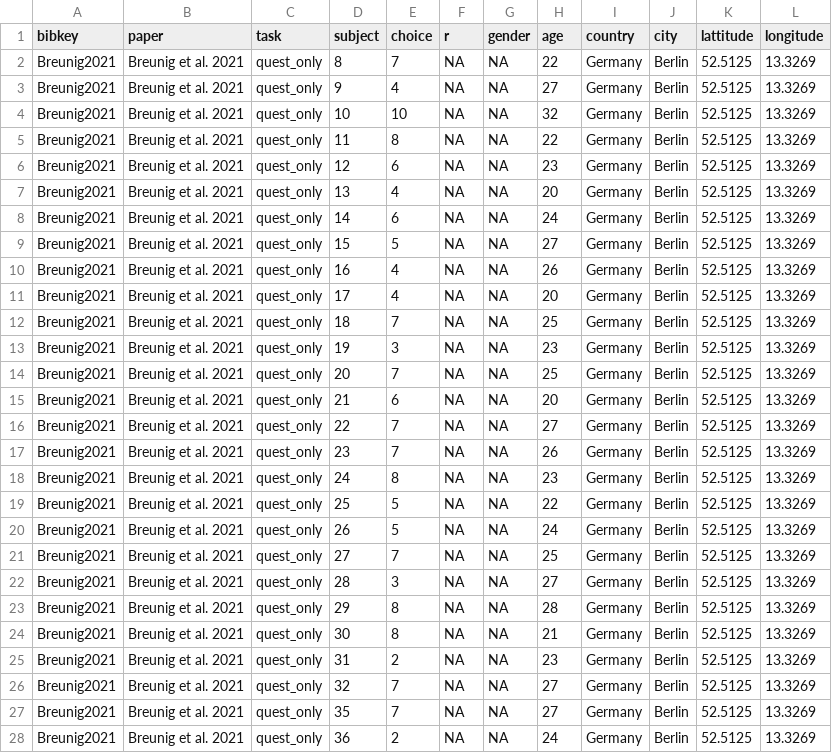
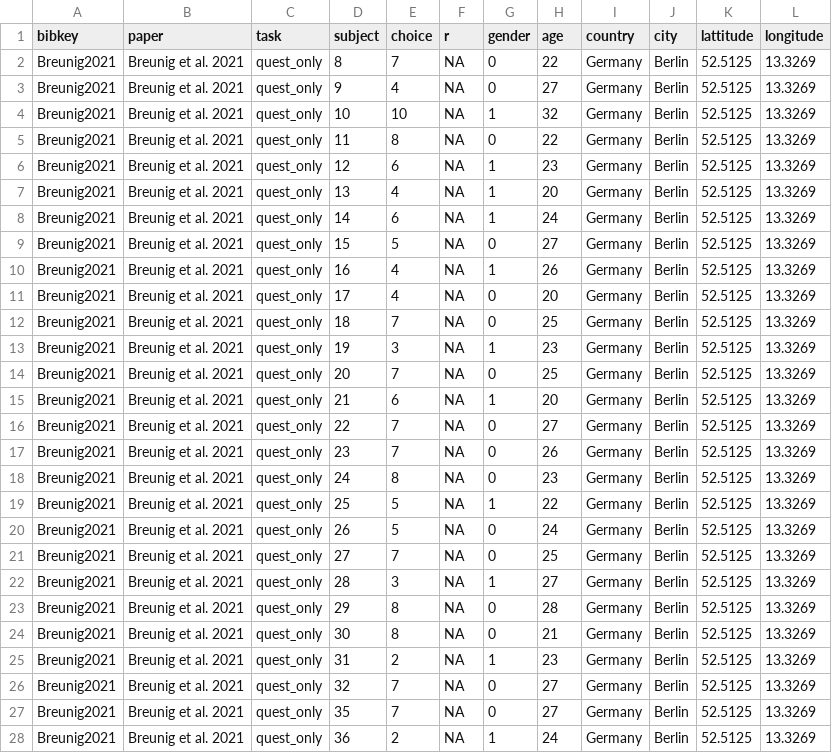
Before and after one commit to paolocrosetto/METARET, a CSV file: Data/Breunig_et_al_2021/formatted_dataset.csv, drawn as a sheet; only a part is shown; the diff covers the shown part only.

```diff
--- a/Data/Breunig_et_al_2021/formatted_dataset.csv
+++ b/Data/Breunig_et_al_2021/formatted_dataset.csv
@@ -1,28 +1,28 @@
 bibkey,paper,task,subject,choice,r,gender,age,country,city,lattitude,longitude
-Breunig2021,Breunig et al. 2021,quest_only,8,7,NA,NA,22,Germany,Berlin,52.5125,13.3269
-Breunig2021,Breunig et al. 2021,quest_only,9,4,NA,NA,27,Germany,Berlin,52.5125,13.3269
-Breunig2021,Breunig et al. 2021,quest_only,10,10,NA,NA,32,Germany,Berlin,52.5125,13.3269
-Breunig2021,Breunig et al. 2021,quest_only,11,8,NA,NA,22,Germany,Berlin,52.5125,13.3269
-Breunig2021,Breunig et al. 2021,quest_only,12,6,NA,NA,23,Germany,Berlin,52.5125,13.3269
-Breunig2021,Breunig et al. 2021,quest_only,13,4,NA,NA,20,Germany,Berlin,52.5125,13.3269
-Breunig2021,Breunig et al. 2021,quest_only,14,6,NA,NA,24,Germany,Berlin,52.5125,13.3269
-Breunig2021,Breunig et al. 2021,quest_only,15,5,NA,NA,27,Germany,Berlin,52.5125,13.3269
-Breunig2021,Breunig et al. 2021,quest_only,16,4,NA,NA,26,Germany,Berlin,52.5125,13.3269
-Breunig2021,Breunig et al. 2021,quest_only,17,4,NA,NA,20,Germany,Berlin,52.5125,13.3269
-Breunig2021,Breunig et al. 2021,quest_only,18,7,NA,NA,25,Germany,Berlin,52.5125,13.3269
-Breunig2021,Breunig et al. 2021,quest_only,19,3,NA,NA,23,Germany,Berlin,52.5125,13.3269
-Breunig2021,Breunig et al. 2021,quest_only,20,7,NA,NA,25,Germany,Berlin,52.5125,13.3269
-Breunig2021,Breunig et al. 2021,quest_only,21,6,NA,NA,20,Germany,Berlin,52.5125,13.3269
-Breunig2021,Breunig et al. 2021,quest_only,22,7,NA,NA,27,Germany,Berlin,52.5125,13.3269
-Breunig2021,Breunig et al. 2021,quest_only,23,7,NA,NA,26,Germany,Berlin,52.5125,13.3269
-Breunig2021,Breunig et al. 2021,quest_only,24,8,NA,NA,23,Germany,Berlin,52.5125,13.3269
-Breunig2021,Breunig et al. 2021,quest_only,25,5,NA,NA,22,Germany,Berlin,52.5125,13.3269
-Breunig2021,Breunig et al. 2021,quest_only,26,5,NA,NA,24,Germany,Berlin,52.5125,13.3269
-Breunig2021,Breunig et al. 2021,quest_only,27,7,NA,NA,25,Germany,Berlin,52.5125,13.3269
-Breunig2021,Breunig et al. 2021,quest_only,28,3,NA,NA,27,Germany,Berlin,52.5125,13.3269
-Breunig2021,Breunig et al. 2021,quest_only,29,8,NA,NA,28,Germany,Berlin,52.5125,13.3269
-Breunig2021,Breunig et al. 2021,quest_only,30,8,NA,NA,21,Germany,Berlin,52.5125,13.3269
-Breunig2021,Breunig et al. 2021,quest_only,31,2,NA,NA,23,Germany,Berlin,52.5125,13.3269
-Breunig2021,Breunig et al. 2021,quest_only,32,7,NA,NA,27,Germany,Berlin,52.5125,13.3269
-Breunig2021,Breunig et al. 2021,quest_only,35,7,NA,NA,27,Germany,Berlin,52.5125,13.3269
-Breunig2021,Breunig et al. 2021,quest_only,36,2,NA,NA,24,Germany,Berlin,52.5125,13.3269
+Breunig2021,Breunig et al. 2021,quest_only,8,7,NA,0,22,Germany,Berlin,52.5125,13.3269
+Breunig2021,Breunig et al. 2021,quest_only,9,4,NA,0,27,Germany,Berlin,52.5125,13.3269
+Breunig2021,Breunig et al. 2021,quest_only,10,10,NA,1,32,Germany,Berlin,52.5125,13.3269
+Breunig2021,Breunig et al. 2021,quest_only,11,8,NA,0,22,Germany,Berlin,52.5125,13.3269
+Breunig2021,Breunig et al. 2021,quest_only,12,6,NA,1,23,Germany,Berlin,52.5125,13.3269
+Breunig2021,Breunig et al. 2021,quest_only,13,4,NA,1,20,Germany,Berlin,52.5125,13.3269
+Breunig2021,Breunig et al. 2021,quest_only,14,6,NA,1,24,Germany,Berlin,52.5125,13.3269
+Breunig2021,Breunig et al. 2021,quest_only,15,5,NA,0,27,Germany,Berlin,52.5125,13.3269
+Breunig2021,Breunig et al. 2021,quest_only,16,4,NA,1,26,Germany,Berlin,52.5125,13.3269
+Breunig2021,Breunig et al. 2021,quest_only,17,4,NA,0,20,Germany,Berlin,52.5125,13.3269
+Breunig2021,Breunig et al. 2021,quest_only,18,7,NA,0,25,Germany,Berlin,52.5125,13.3269
+Breunig2021,Breunig et al. 2021,quest_only,19,3,NA,1,23,Germany,Berlin,52.5125,13.3269
+Breunig2021,Breunig et al. 2021,quest_only,20,7,NA,0,25,Germany,Berlin,52.5125,13.3269
+Breunig2021,Breunig et al. 2021,quest_only,21,6,NA,1,20,Germany,Berlin,52.5125,13.3269
+Breunig2021,Breunig et al. 2021,quest_only,22,7,NA,0,27,Germany,Berlin,52.5125,13.3269
+Breunig2021,Breunig et al. 2021,quest_only,23,7,NA,0,26,Germany,Berlin,52.5125,13.3269
+Breunig2021,Breunig et al. 2021,quest_only,24,8,NA,0,23,Germany,Berlin,52.5125,13.3269
+Breunig2021,Breunig et al. 2021,quest_only,25,5,NA,1,22,Germany,Berlin,52.5125,13.3269
+Breunig2021,Breunig et al. 2021,quest_only,26,5,NA,0,24,Germany,Berlin,52.5125,13.3269
+Breunig2021,Breunig et al. 2021,quest_only,27,7,NA,0,25,Germany,Berlin,52.5125,13.3269
+Breunig2021,Breunig et al. 2021,quest_only,28,3,NA,1,27,Germany,Berlin,52.5125,13.3269
+Breunig2021,Breunig et al. 2021,quest_only,29,8,NA,0,28,Germany,Berlin,52.5125,13.3269
+Breunig2021,Breunig et al. 2021,quest_only,30,8,NA,0,21,Germany,Berlin,52.5125,13.3269
+Breunig2021,Breunig et al. 2021,quest_only,31,2,NA,1,23,Germany,Berlin,52.5125,13.3269
+Breunig2021,Breunig et al. 2021,quest_only,32,7,NA,0,27,Germany,Berlin,52.5125,13.3269
+Breunig2021,Breunig et al. 2021,quest_only,35,7,NA,0,27,Germany,Berlin,52.5125,13.3269
+Breunig2021,Breunig et al. 2021,quest_only,36,2,NA,1,24,Germany,Berlin,52.5125,13.3269
```
Also changed, not shown: 167 edited cells elsewhere in this file, Data/Zhang_2019/formatted_dataset.csv, Data/corr_task_quest.csv, 12 other files.
